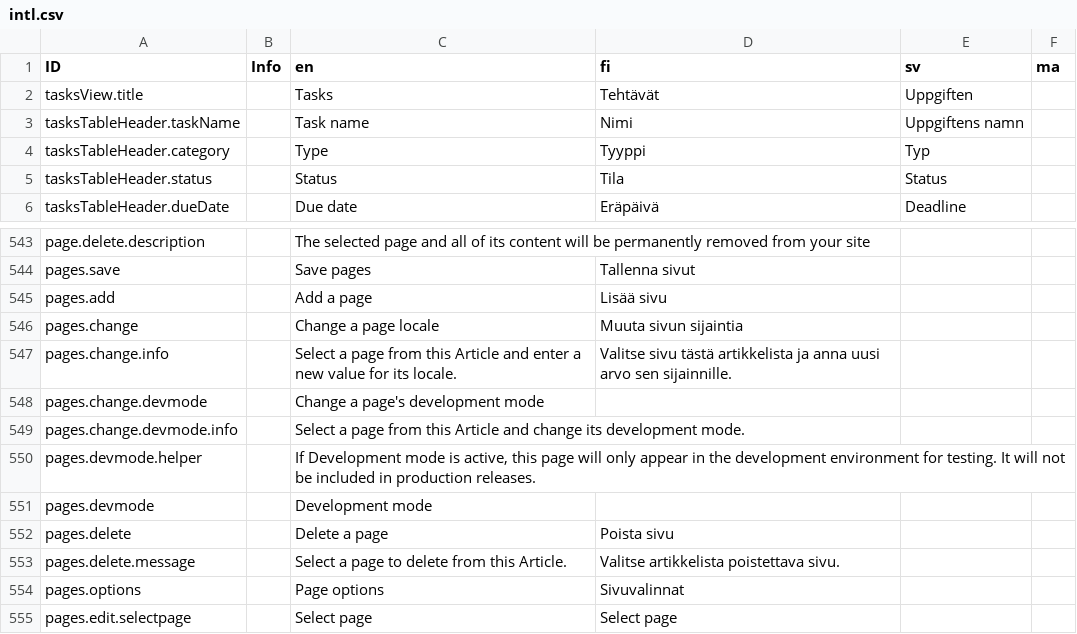
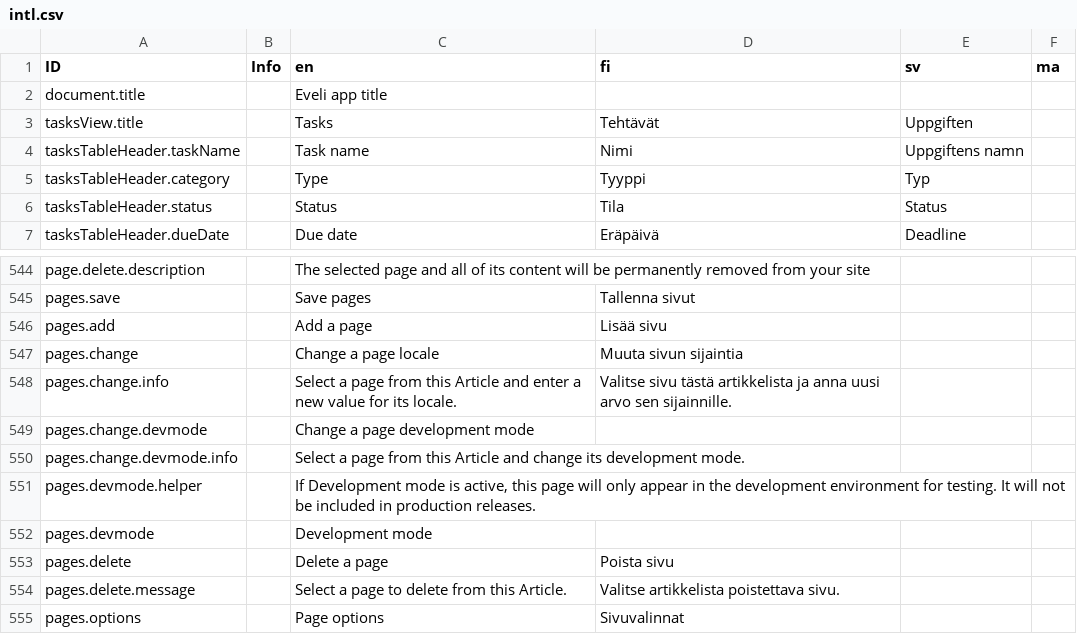
Before and after one commit to digiexpress-io/digiexpress-parent, a CSV file: ts_setup/eveli-ide/intl.csv, drawn as a sheet; only a part is shown, gaps mark what is left out; the shorter side is filled out with more unchanged rows.

Commit message:
html title configured in intl.csv

```diff
--- a/ts_setup/eveli-ide/intl.csv
+++ b/ts_setup/eveli-ide/intl.csv
@@ -1,2 +1,3 @@
 ID,Info,en,fi,sv,ma
+document.title,, Eveli app title,,,
 tasksView.title,,Tasks,Tehtävät,Uppgiften,
@@ -547,3 +548,3 @@ pages.change,,Change a page locale,Muuta sivun sijaintia,,
 pages.change.info,,Select a page from this Article and enter a new value for its locale.,Valitse sivu tästä artikkelista ja anna uusi arvo sen sijainnille.,,
-pages.change.devmode,,Change a page's development mode,,,
+pages.change.devmode,,Change a page development mode,,,
 pages.change.devmode.info,,Select a page from this Article and change its development mode.,,,
```
Also changed, not shown: 2 other files.
